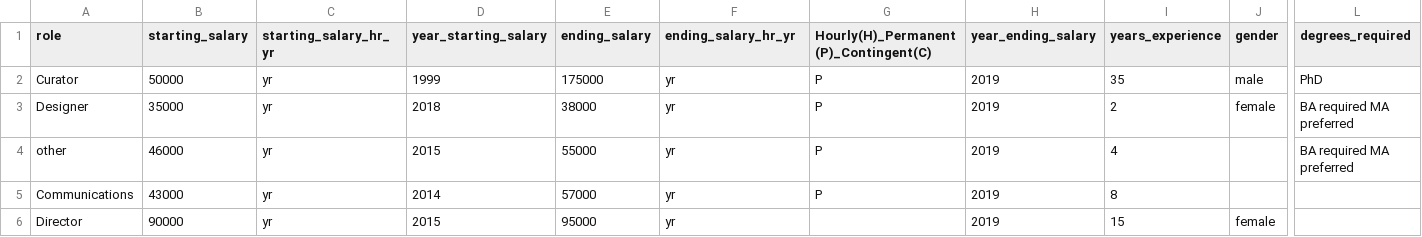
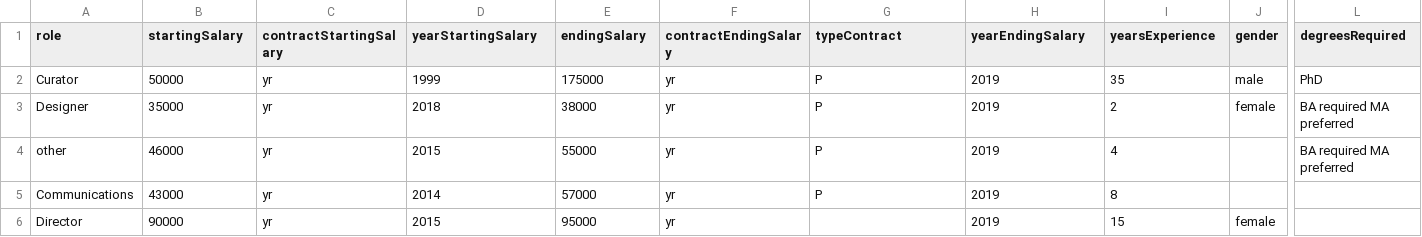
Before and after one commit to federica-buzzi/ArtTransparency, a CSV file: src/Documentation/Data/art-transparency-data.csv (was src/Documentation/Data/art-transparency-data-final.csv), drawn as a sheet; only a part is shown, gaps mark what is left out; the diff names each change by its address in the sheet, - before the commit and + after, or states it on an @@ line.

```diff
--- a/src/Documentation/Data/art-transparency-data-final.csv
+++ b/src/Documentation/Data/art-transparency-data.csv
-B1: starting_salary
+B1: startingSalary
-C1: starting_salary_hr_yr
+C1: contractStartingSalary
-D1: year_starting_salary
+D1: yearStartingSalary
-E1: ending_salary
+E1: endingSalary
-F1: ending_salary_hr_yr
+F1: contractEndingSalary
-G1: Hourly(H)_Permanent(P)_Contingent(C)
+G1: typeContract
-H1: year_ending_salary
+H1: yearEndingSalary
-I1: years_experience
+I1: yearsExperience
-L1: degrees_required
+L1: degreesRequired
```
Also changed, not shown: 8 other files.
